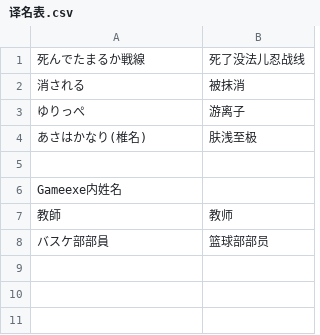
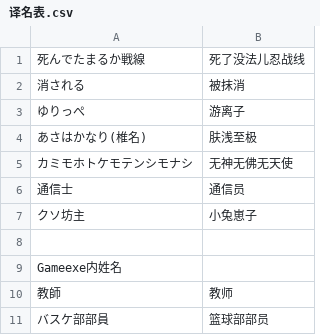
Before and after one commit to Spmario233/ab1st_decompile_translate, a CSV file: 译名表.csv, drawn as a sheet; the diff names each change by its address in the sheet, - before the commit and + after, or states it on an @@ line.

```diff
--- a/译名表.csv
+++ b/译名表.csv
+row 5: カミモホトケモテンシモナシ | 无神无佛无天使
+row 6: 通信士 | 通信员
+row 7: クソ坊主 | 小兔崽子
```
Also changed, not shown: 3 other files.
